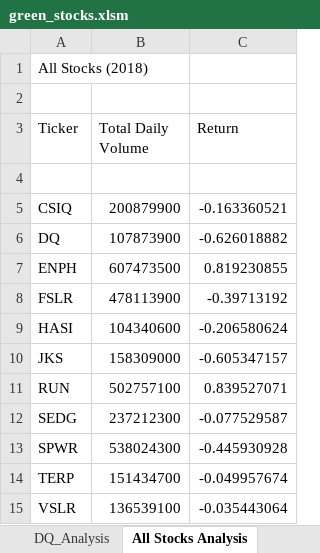
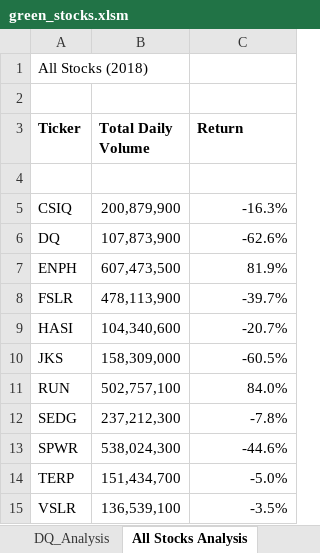
Before and after one commit to jennymvo/stock-analysis, an Excel workbook: green_stocks.xlsm, sheet All Stocks Analysis, drawn as a sheet; values as stored, in another font and other column widths than the file's, no borders; the diff names each change by its address in the sheet, - before the commit and + after, or states it on an @@ line.

Commit message:
added sub for formatting

```diff
--- a/green_stocks.xlsm (sheet All Stocks Analysis)
+++ b/green_stocks.xlsm (sheet All Stocks Analysis)
-A3:C3 bold: off
+A3:C3 bold: on
-B5 (Total Daily Volume): 200879900
+B5 (Total Daily Volume): 200,879,900
-C5 (Return): -0.163360521
+C5 (Return): -16.3%
-B6 (Total Daily Volume): 107873900
+B6 (Total Daily Volume): 107,873,900
-C6 (Return): -0.626018882
+C6 (Return): -62.6%
-B7 (Total Daily Volume): 607473500
+B7 (Total Daily Volume): 607,473,500
-C7 (Return): 0.819230855
+C7 (Return): 81.9%
-B8 (Total Daily Volume): 478113900
+B8 (Total Daily Volume): 478,113,900
-C8 (Return): -0.39713192
+C8 (Return): -39.7%
-B9 (Total Daily Volume): 104340600
+B9 (Total Daily Volume): 104,340,600
-C9 (Return): -0.206580624
+C9 (Return): -20.7%
-B10 (Total Daily Volume): 158309000
+B10 (Total Daily Volume): 158,309,000
-C10 (Return): -0.605347157
+C10 (Return): -60.5%
-B11 (Total Daily Volume): 502757100
+B11 (Total Daily Volume): 502,757,100
-C11 (Return): 0.839527071
+C11 (Return): 84.0%
-B12 (Total Daily Volume): 237212300
+B12 (Total Daily Volume): 237,212,300
-C12 (Return): -0.077529587
+C12 (Return): -7.8%
-B13 (Total Daily Volume): 538024300
+B13 (Total Daily Volume): 538,024,300
-C13 (Return): -0.445930928
+C13 (Return): -44.6%
-B14 (Total Daily Volume): 151434700
+B14 (Total Daily Volume): 151,434,700
-C14 (Return): -0.049957674
+C14 (Return): -5.0%
-B15 (Total Daily Volume): 136539100
+B15 (Total Daily Volume): 136,539,100
-C15 (Return): -0.035443064
+C15 (Return): -3.5%
```
